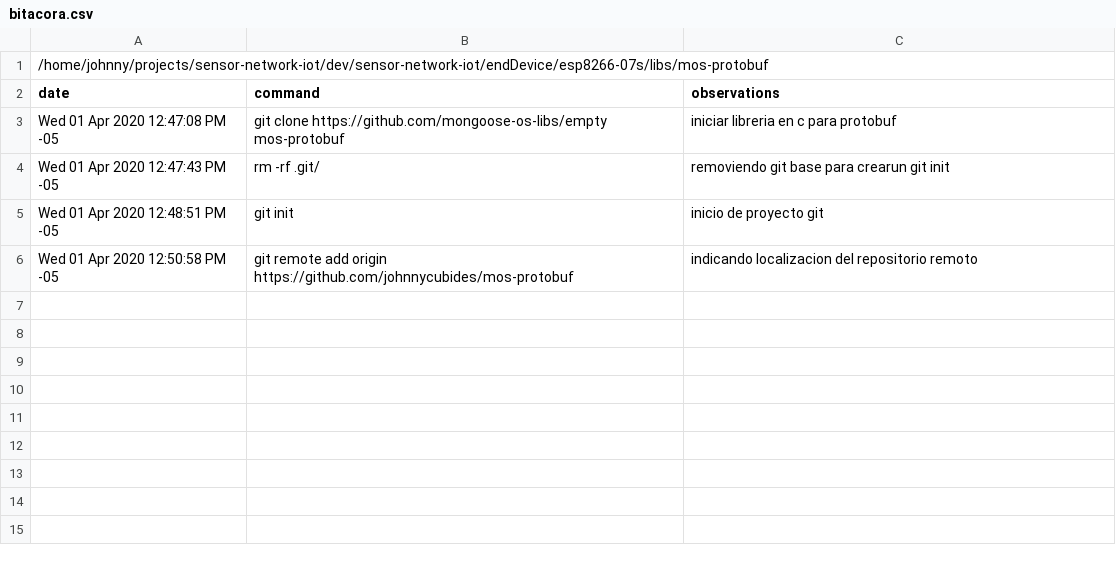
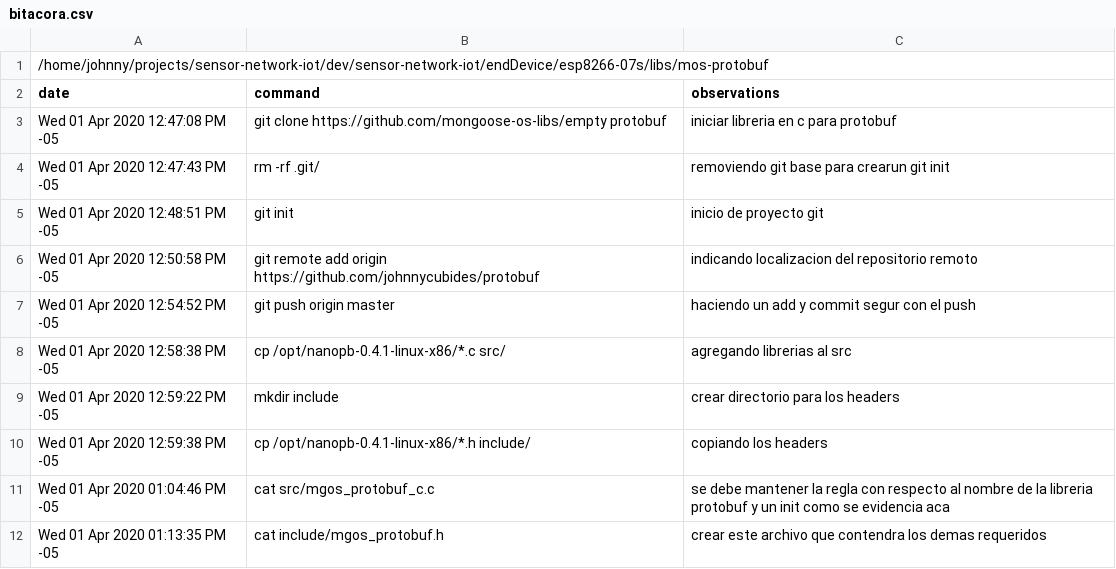
Before and after one commit to johnnycubides/nanopb, a CSV file: bitacora.csv, drawn as a sheet.

Commit message:
port protobuf for mos

```diff
--- a/bitacora.csv
+++ b/bitacora.csv
@@ -2,5 +2,11 @@
 date,command,observations
-Wed 01 Apr 2020 12:47:08 PM -05,git clone https://github.com/mongoose-os-libs/empty mos-protobuf,iniciar libreria en c para protobuf
+Wed 01 Apr 2020 12:47:08 PM -05,git clone https://github.com/mongoose-os-libs/empty protobuf,iniciar libreria en c para protobuf
 Wed 01 Apr 2020 12:47:43 PM -05,rm -rf .git/,removiendo git base para crearun git init
 Wed 01 Apr 2020 12:48:51 PM -05,git init,inicio de proyecto git
-Wed 01 Apr 2020 12:50:58 PM -05,git remote add origin https://github.com/johnnycubides/mos-protobuf,indicando localizacion del repositorio remoto
+Wed 01 Apr 2020 12:50:58 PM -05,git remote add origin https://github.com/johnnycubides/protobuf,indicando localizacion del repositorio remoto
+Wed 01 Apr 2020 12:54:52 PM -05,git push origin master,haciendo un add y commit segur con el push
+Wed 01 Apr 2020 12:58:38 PM -05,cp /opt/nanopb-0.4.1-linux-x86/*.c src/,agregando librerias al src
+Wed 01 Apr 2020 12:59:22 PM -05,mkdir include,crear directorio para los headers
+Wed 01 Apr 2020 12:59:38 PM -05,cp /opt/nanopb-0.4.1-linux-x86/*.h include/,copiando los headers
+Wed 01 Apr 2020 01:04:46 PM -05,cat src/mgos_protobuf_c.c,se debe mantener la regla con respecto al nombre de la libreria protobuf y un init como se evidencia aca
+Wed 01 Apr 2020 01:13:35 PM -05,cat include/mgos_protobuf.h,crear este archivo que contendra los demas requeridos
```
Also changed, not shown: 10 other files.
